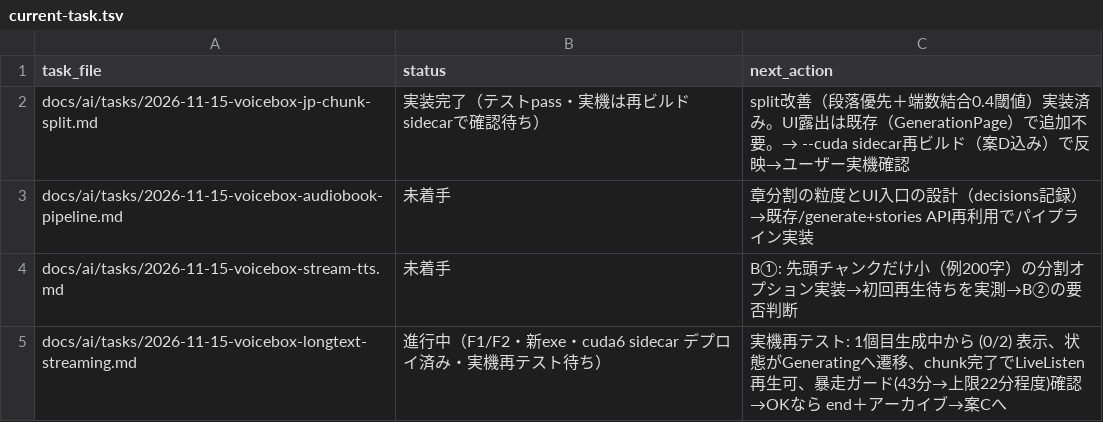
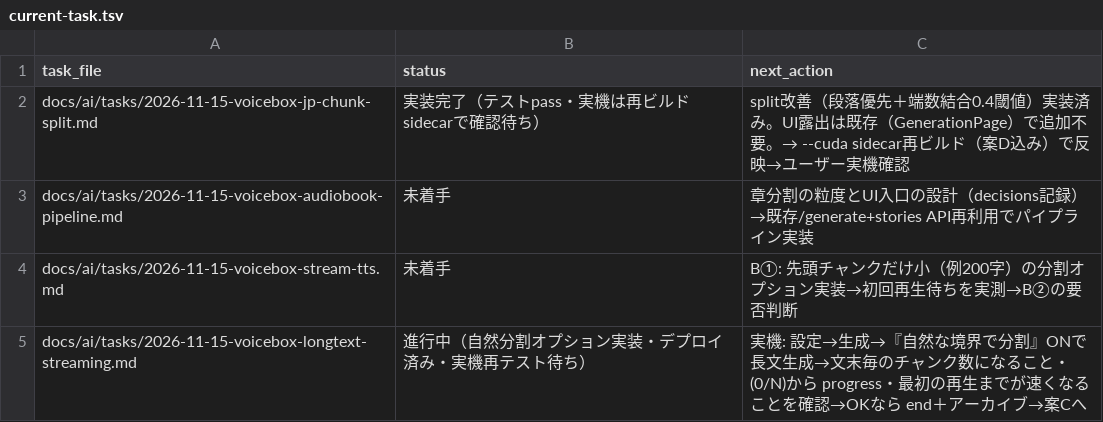
Before and after one commit to BWDSF3104/voicebox, a TSV file: docs/ai/current-task.tsv, drawn as a sheet.

```diff
--- a/docs/ai/current-task.tsv
+++ b/docs/ai/current-task.tsv
@@ -4,2 +4,2 @@ docs/ai/tasks/2026-11-15-voicebox-audiobook-pipeline.md	未着手	章分割の
 docs/ai/tasks/2026-11-15-voicebox-stream-tts.md	未着手	B①: 先頭チャンクだけ小（例200字）の分割オプション実装→初回再生待ちを実測→B②の要否判断
-docs/ai/tasks/2026-11-15-voicebox-longtext-streaming.md	進行中（F1/F2・新exe・cuda6 sidecar デプロイ済み・実機再テスト待ち）	実機再テスト: 1個目生成中から (0/2) 表示、状態がGeneratingへ遷移、chunk完了でLiveListen再生可、暴走ガード(43分→上限22分程度)確認→OKなら end＋アーカイブ→案Cへ
+docs/ai/tasks/2026-11-15-voicebox-longtext-streaming.md	進行中（自然分割オプション実装・デプロイ済み・実機再テスト待ち）	実機: 設定→生成→『自然な境界で分割』ONで長文生成→文末毎のチャンク数になること・(0/N)から progress・最初の再生までが速くなることを確認→OKなら end＋アーカイブ→案Cへ
```
Also changed, not shown: 1 other file.
